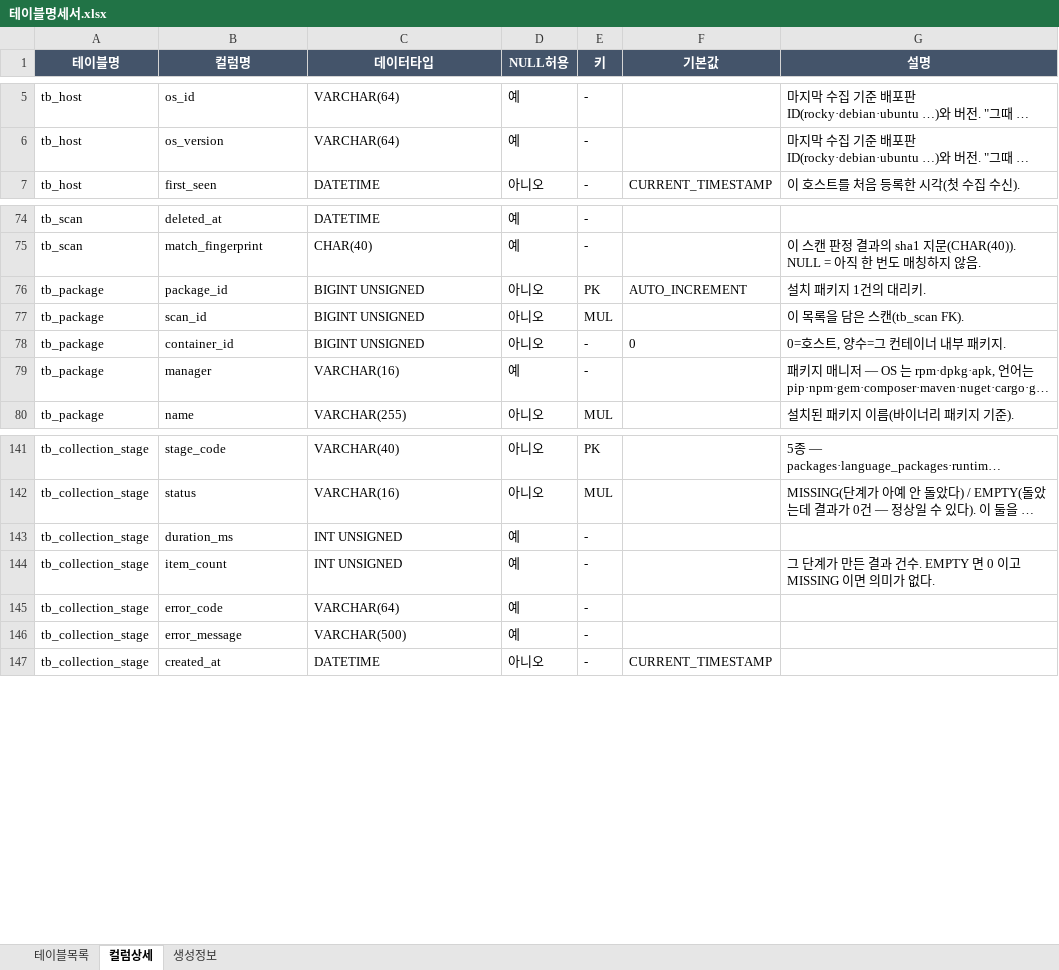
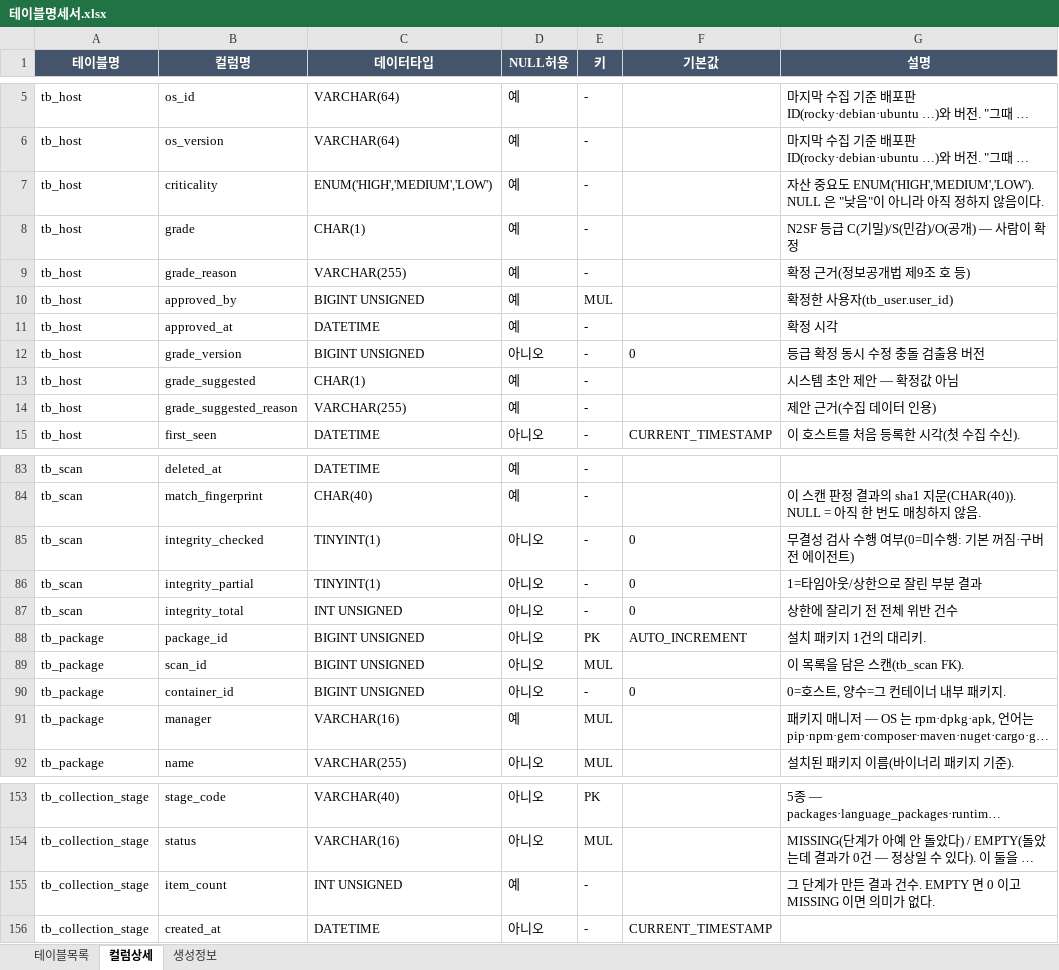
Before and after one commit to JeongDoWook/vuln-agent, an Excel workbook: docs/specs/테이블명세서.xlsx, sheet 컬럼상세, drawn as a sheet; only a part is shown, gaps mark what is left out; long unchanged cells end in …; values as stored, in another font and other column widths than the file's, no borders; removed rows and columns are numbered as before the commit, all else as after; the diff covers the shown part only; the diff names each change by its address in the sheet, - before the commit and + after, or states it on an @@ line.

```diff
--- a/docs/specs/테이블명세서.xlsx (sheet 컬럼상세)
+++ b/docs/specs/테이블명세서.xlsx (sheet 컬럼상세)
+row 7: tb_host | criticality | ENUM('HIGH','MEDIUM','LOW') | 예 | - |  | 자산 중요도 ENUM('HIGH','MEDIUM','LOW'). NULL 은 "낮음"이 아니라 아직 정하지 않음이다.
+row 8: tb_host | grade | CHAR(1) | 예 | - |  | N2SF 등급 C(기밀)/S(민감)/O(공개) — 사람이 확정
+row 9: tb_host | grade_reason | VARCHAR(255) | 예 | - |  | 확정 근거(정보공개법 제9조 호 등)
+row 10: tb_host | approved_by | BIGINT UNSIGNED | 예 | MUL |  | 확정한 사용자(tb_user.user_id)
+row 11: tb_host | approved_at | DATETIME | 예 | - |  | 확정 시각
+row 12: tb_host | grade_version | BIGINT UNSIGNED | 아니오 | - | 0 | 등급 확정 동시 수정 충돌 검출용 버전
+row 13: tb_host | grade_suggested | CHAR(1) | 예 | - |  | 시스템 초안 제안 — 확정값 아님
+row 14: tb_host | grade_suggested_reason | VARCHAR(255) | 예 | - |  | 제안 근거(수집 데이터 인용)
+row 85: tb_scan | integrity_checked | TINYINT(1) | 아니오 | - | 0 | 무결성 검사 수행 여부(0=미수행: 기본 꺼짐·구버전 에이전트)
+row 86: tb_scan | integrity_partial | TINYINT(1) | 아니오 | - | 0 | 1=타임아웃/상한으로 잘린 부분 결과
+row 87: tb_scan | integrity_total | INT UNSIGNED | 아니오 | - | 0 | 상한에 잘리기 전 전체 위반 건수
-E91 (키): -
+E91 (키): MUL
-row 143: tb_collection_stage | duration_ms | INT UNSIGNED | 예 | -
-row 145: tb_collection_stage | error_code | VARCHAR(64) | 예 | -
-row 146: tb_collection_stage | error_message | VARCHAR(500) | 예 | -
```
Also changed, not shown: 7 added rows, 1 removed row and 29 edited cells elsewhere in this sheet, sheet 생성정보, 2 other files.
